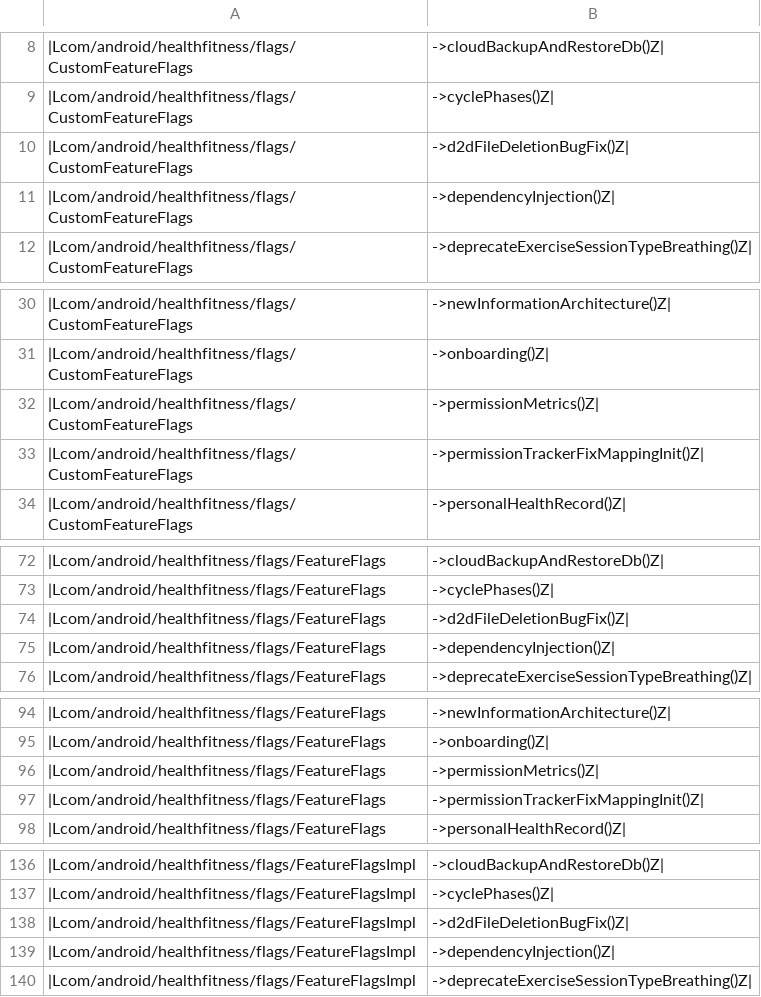
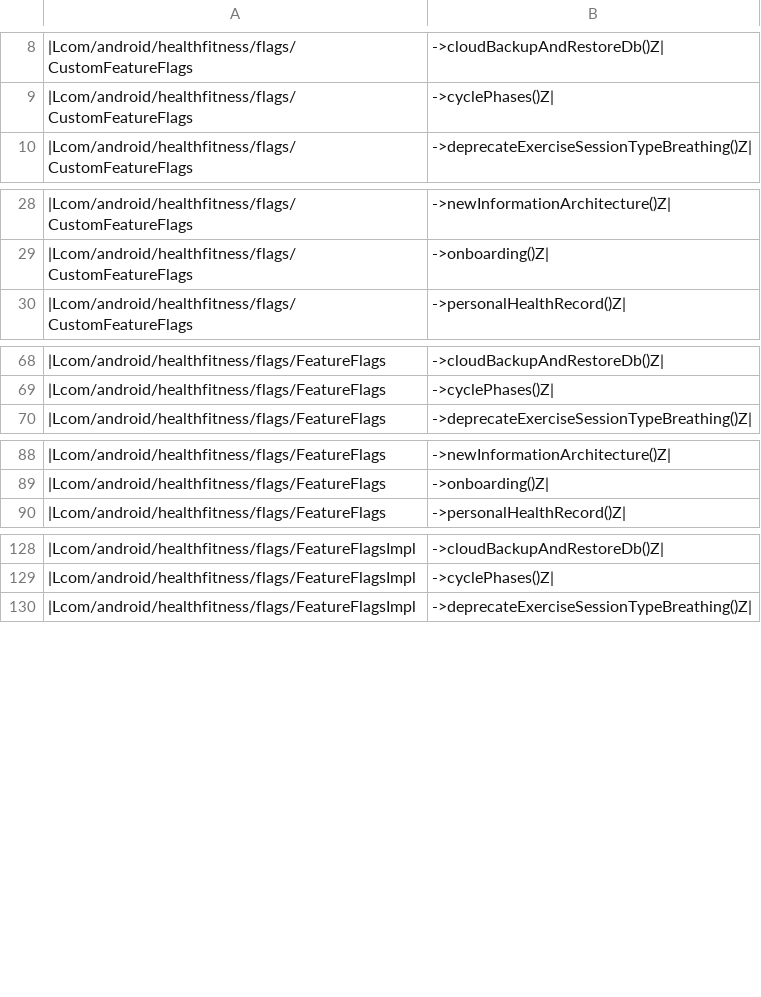
Before and after one commit to msft-mirror-aosp/platform.prebuilts.module_sdk.HealthFitness, a CSV file: current/hiddenapi/metadata.csv, drawn as a sheet; only a part is shown, gaps mark what is left out; the diff covers the shown part only; the diff names each change by its address in the sheet, - before the commit and + after, or states it on an @@ line.

Commit message:
DO NOT MERGE: Drop prebuilt files to android source tree.
The following files have been updated as part of this change:

current/Android.bp
current/snapshot-creation-build-number.txt
current/hiddenapi/annotation-flags.csv
current/hiddenapi/filtered-flags.csv
current/hiddenapi/filtered-stub-flags.csv
current/hiddenapi/index.csv
current/hiddenapi/metadata.csv
current/hiddenapi/signature-patterns.csv
current/licenses/build/soong/licenses/LICENSE
current/sdk_library/system/framework-healthfitness-removed.txt
current/sdk_library/system/framework-healthfitness-stubs.jar
current/sdk_library/system/framework-healthfitness.srcjar
current/sdk_library/system/framework-healthfitness.txt
current/sdk_library/system/framework-healthfitness_annotations.zip
current/sdk_library/public/framework-healthfitness-removed.txt
current/sdk_library/public/framework-healthfitness-stubs.jar
current/sdk_library/public/framework-healthfitness.srcjar
current/sdk_library/public/framework-healthfitness.txt
current/sdk_library/public/framework-healthfitness_annotations.zip
current/sdk_library/public/service-healthfitness-removed.txt
current/sdk_library/public/service-healthfitness-stubs.jar
current/sdk_library/public/service-healthfitness.srcjar
current/sdk_library/public/service-healthfitness.txt
current/sdk_library/public/service-healthfitness_annotations.zip
current/sdk_library/module-lib/framework-healthfitness-removed.txt
current/sdk_library/module-lib/framework-healthfitness-stubs.jar
current/sdk_library/module-lib/framework-healthfitness.srcjar
current/sdk_library/module-lib/framework-healthfitness.txt
current/sdk_library/module-lib/framework-healthfitness_annotations.zip
current/sdk_library/system-server/service-healthfitness-removed.txt
current/sdk_library/system-server/service-healthfitness-stubs.jar
current/sdk_library/system-server/service-healthfitness.srcjar
current/sdk_library/system-server/service-healthfitness.txt
current/sdk_library/system-server/service-healthfitness_annotations.zip

Built here: ab/13267525

This build IS suitable for public release.

The change is generated with prebuilt drop tool.

Test: presubmit
Bug: 406212399
Flag: build.RELEASE_APEX_CONTRIBUTIONS_HEALTHFITNESS
(cherry picked from https://googleplex-android-review.googlesource.com/q/commit:4187d0dff6ce85cd1f68a46e34d522ac804eea74)
Merged-In: I7f0856ce5db680902fd9fbb6a7842ee820cf2842
Change-Id: I7f0856ce5db680902fd9fbb6a7842ee820cf2842

```diff
--- a/current/hiddenapi/metadata.csv
+++ b/current/hiddenapi/metadata.csv
-row 10: |Lcom/android/healthfitness/flags/CustomFeatureFlags | ->d2dFileDeletionBugFix()Z
-row 11: |Lcom/android/healthfitness/flags/CustomFeatureFlags | ->dependencyInjection()Z
-row 32: |Lcom/android/healthfitness/flags/CustomFeatureFlags | ->permissionMetrics()Z
-row 33: |Lcom/android/healthfitness/flags/CustomFeatureFlags | ->permissionTrackerFixMappingInit()Z
-row 74: |Lcom/android/healthfitness/flags/FeatureFlags | ->d2dFileDeletionBugFix()Z
-row 75: |Lcom/android/healthfitness/flags/FeatureFlags | ->dependencyInjection()Z
-row 96: |Lcom/android/healthfitness/flags/FeatureFlags | ->permissionMetrics()Z
-row 97: |Lcom/android/healthfitness/flags/FeatureFlags | ->permissionTrackerFixMappingInit()Z
-row 138: |Lcom/android/healthfitness/flags/FeatureFlagsImpl | ->d2dFileDeletionBugFix()Z
-row 139: |Lcom/android/healthfitness/flags/FeatureFlagsImpl | ->dependencyInjection()Z
```
Also changed, not shown: 6 removed rows elsewhere in this file, current/hiddenapi/annotation-flags.csv, current/hiddenapi/filtered-flags.csv, 5 other files.
